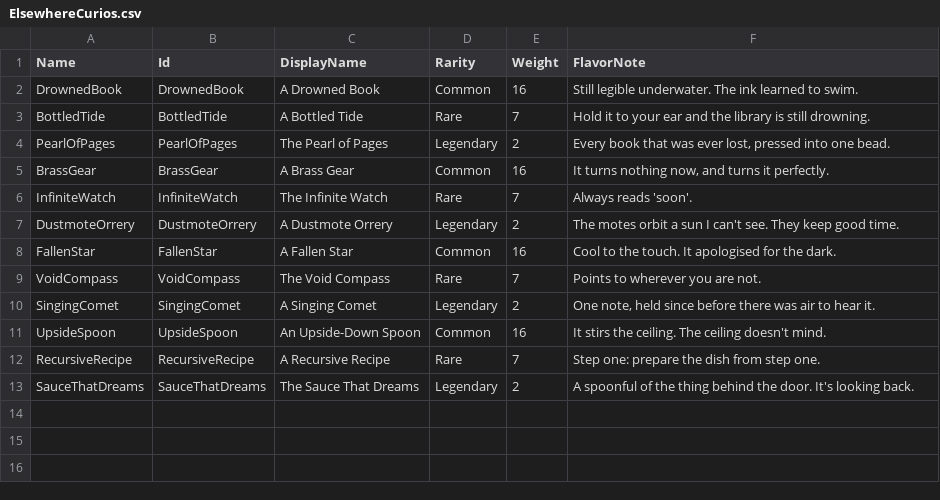
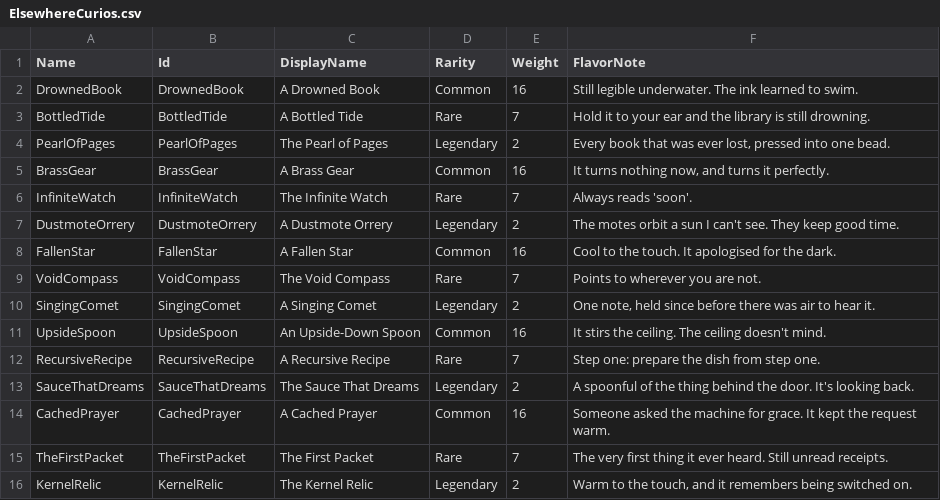
Before and after one commit to LeonardSibelius/sibelius-game, a CSV file: Data/ElsewhereCurios.csv, drawn as a sheet.

```diff
--- a/Data/ElsewhereCurios.csv
+++ b/Data/ElsewhereCurios.csv
@@ -13 +13,4 @@ RecursiveRecipe,RecursiveRecipe,"A Recursive Recipe",Rare,7,"Step one: prepare t
 SauceThatDreams,SauceThatDreams,"The Sauce That Dreams",Legendary,2,"A spoonful of the thing behind the door. It's looking back."
+CachedPrayer,CachedPrayer,"A Cached Prayer",Common,16,"Someone asked the machine for grace. It kept the request warm."
+TheFirstPacket,TheFirstPacket,"The First Packet",Rare,7,"The very first thing it ever heard. Still unread receipts."
+KernelRelic,KernelRelic,"The Kernel Relic",Legendary,2,"Warm to the touch, and it remembers being switched on."
```
Also changed, not shown: Data/ElsewherePlaces.csv, 8 other files.
